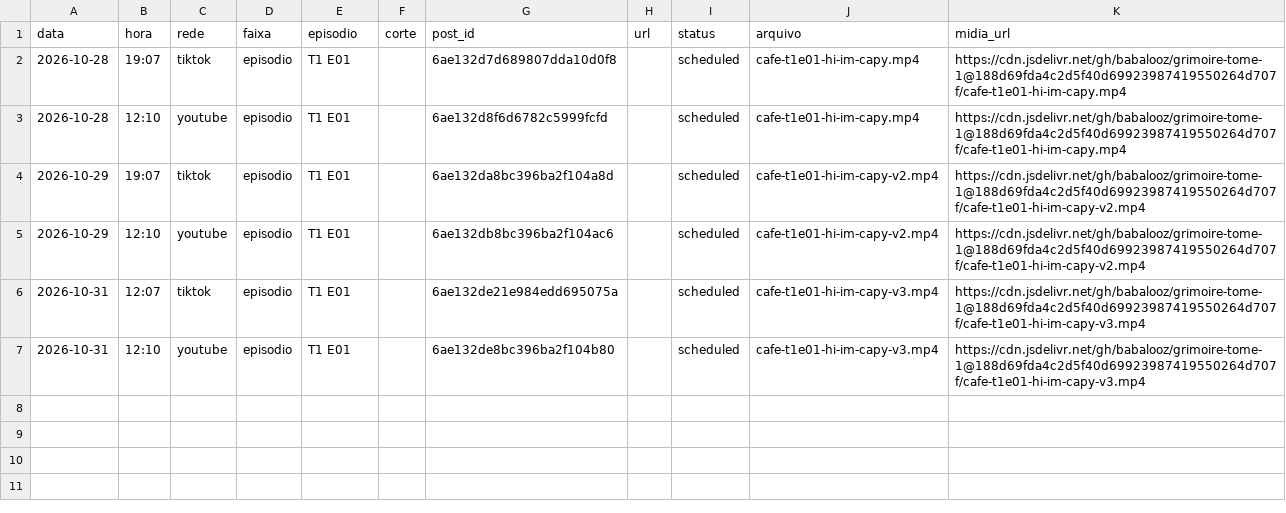
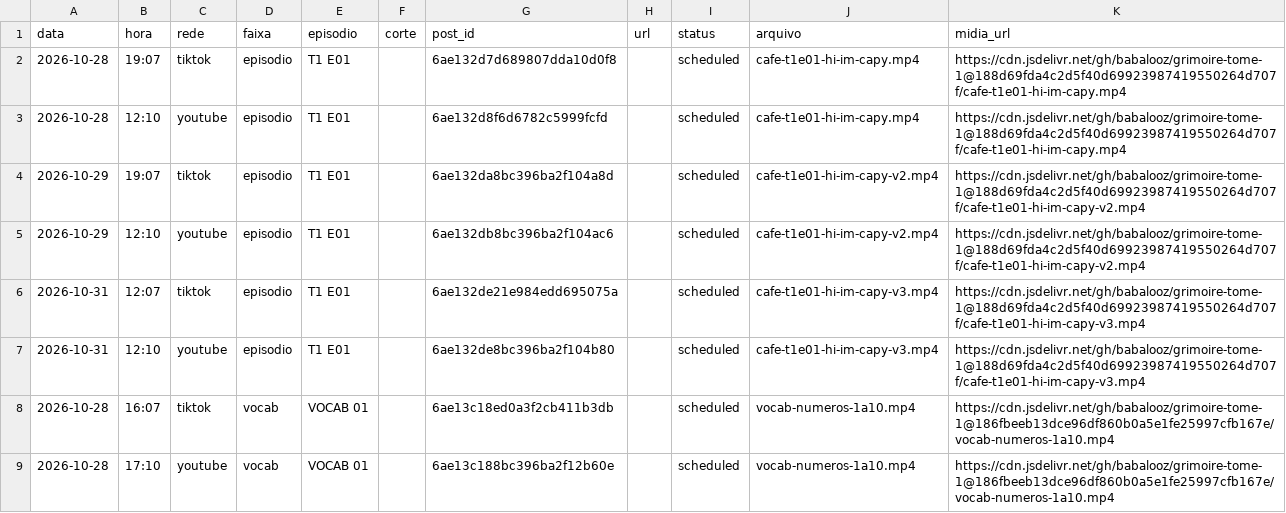
Before and after one commit to babalooz/grimoire-tome-1, a CSV file: canal-idiomas/publicados.csv, drawn as a sheet; the diff names each change by its address in the sheet, - before the commit and + after, or states it on an @@ line.

```diff
--- a/canal-idiomas/publicados.csv
+++ b/canal-idiomas/publicados.csv
+row 8: 2026-10-28 | 16:07 | tiktok | vocab | VOCAB 01 |  | 6ae13c18ed0a3f2cb411b3db |  | scheduled | vocab-numeros-1a10.mp4 | https://cdn.jsdelivr.net/gh/babalooz/grimoire-tome-1@186fbeeb13dce96df860b0a5e1fe25997cfb167e/vocab-numeros-1a10.mp4
+row 9: 2026-10-28 | 17:10 | youtube | vocab | VOCAB 01 |  | 6ae13c188bc396ba2f12b60e |  | scheduled | vocab-numeros-1a10.mp4 | https://cdn.jsdelivr.net/gh/babalooz/grimoire-tome-1@186fbeeb13dce96df860b0a5e1fe25997cfb167e/vocab-numeros-1a10.mp4
```
